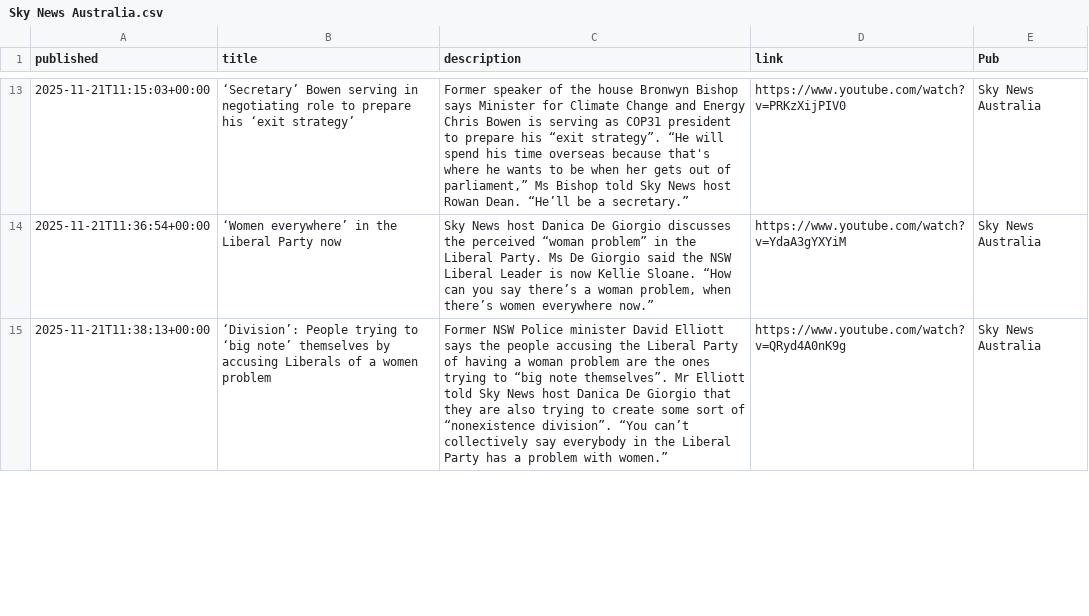
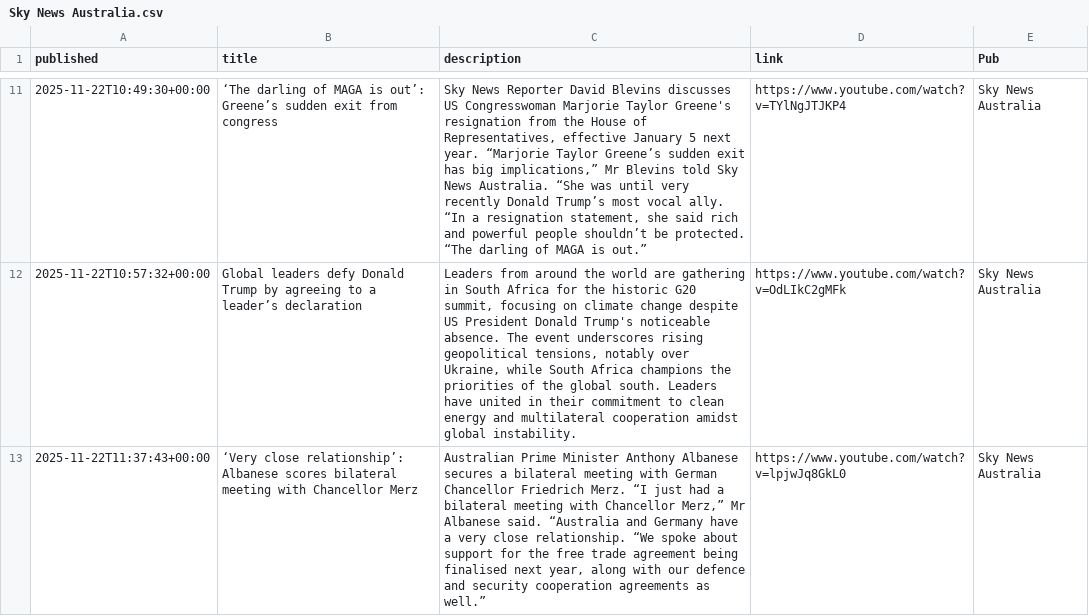
Before and after one commit to joshnicholas/collect-clips, a CSV file: data/Sky News Australia.csv, drawn as a sheet; only a part is shown, gaps mark what is left out; the diff covers the shown part only.

```diff
--- a/data/Sky News Australia.csv
+++ b/data/Sky News Australia.csv
@@ -13,3 +11,3 @@ published,title,description,link,Pub
-2025-11-21T11:15:03+00:00,‘Secretary’ Bowen serving in negotiating role to prepare his ‘exit strategy’,"Former speaker of the house Bronwyn Bishop says Minister for Climate Change and Energy Chris Bowen is serving as COP31 president to prepare his “exit strategy”.  “He will spend his time overseas because that's where he wants to be when her gets out of parliament,” Ms Bishop told Sky News host Rowan Dean.  “He’ll be a secretary.”",https://www.youtube.com/watch?v=PRKzXijPIV0,Sky News Australia
-2025-11-21T11:36:54+00:00,‘Women everywhere’ in the Liberal Party now,"Sky News host Danica De Giorgio discusses the perceived “woman problem” in the Liberal Party.  Ms De Giorgio said the NSW Liberal Leader is now Kellie Sloane.  “How can you say there’s a woman problem, when there’s women everywhere now.”",https://www.youtube.com/watch?v=YdaA3gYXYiM,Sky News Australia
-2025-11-21T11:38:13+00:00,‘Division’: People trying to ‘big note’ themselves by accusing Liberals of a women problem,Former NSW Police minister David Elliott says the people accusing the Liberal Party of having a woman problem are the ones trying to “big note themselves”.  Mr Elliott told Sky News host Danica De Giorgio that they are also trying to create some sort of “nonexistence division”.  “You can’t collectively say everybody in the Liberal Party has a problem with women.”,https://www.youtube.com/watch?v=QRyd4A0nK9g,Sky News Australia
+2025-11-22T10:49:30+00:00,‘The darling of MAGA is out’: Greene’s sudden exit from congress,"Sky News Reporter David Blevins discusses US Congresswoman Marjorie Taylor Greene's resignation from the House of Representatives, effective January 5 next year.  “Marjorie Taylor Greene’s sudden exit has big implications,” Mr Blevins told Sky News Australia. “She was until very recently Donald Trump’s most vocal ally.  “In a resignation statement, she said rich and powerful people shouldn’t be protected.  “The darling of MAGA is out.”",https://www.youtube.com/watch?v=TYlNgJTJKP4,Sky News Australia
+2025-11-22T10:57:32+00:00,Global leaders defy Donald Trump by agreeing to a leader’s declaration,"Leaders from around the world are gathering in South Africa for the historic G20 summit, focusing on climate change despite US President Donald Trump's noticeable absence.   The event underscores rising geopolitical tensions, notably over Ukraine, while South Africa champions the priorities of the global south.   Leaders have united in their commitment to clean energy and multilateral cooperation amidst global instability.",https://www.youtube.com/watch?v=OdLIkC2gMFk,Sky News Australia
+2025-11-22T11:37:43+00:00,‘Very close relationship’: Albanese scores bilateral meeting with Chancellor Merz,"Australian Prime Minister Anthony Albanese secures a bilateral meeting with German Chancellor Friedrich Merz.  “I just had a bilateral meeting with Chancellor Merz,” Mr Albanese said.  “Australia and Germany have a very close relationship.  “We spoke about support for the free trade agreement being finalised next year, along with our defence and security cooperation agreements as well.”",https://www.youtube.com/watch?v=lpjwJq8GkL0,Sky News Australia
```
Also changed, not shown: 4 added rows, 4 removed rows and 32 edited cells elsewhere in this file, data/10 News.csv, data/7News.csv, 4 other files.
